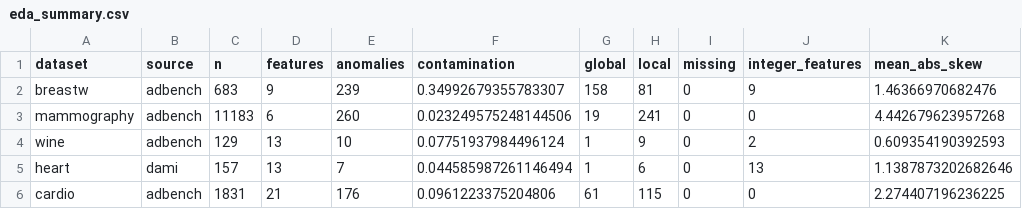
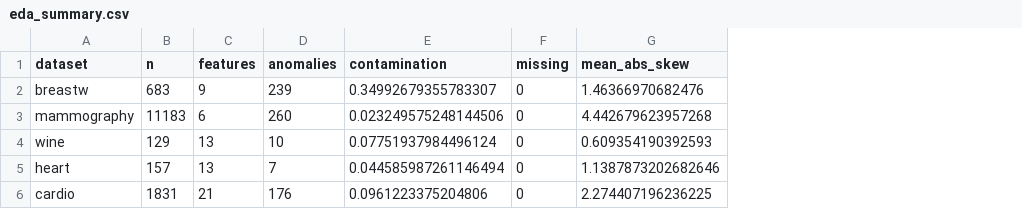
Before and after one commit to jedrek2504/complex-data-analysis, a CSV file: results/task1/eda_summary.csv, drawn as a sheet; only a part is shown; the diff names each change by its address in the sheet, - before the commit and + after, or states it on an @@ line.

Commit message:
chore(task1): regenerate tables and figures

```diff
--- a/results/task1/eda_summary.csv
+++ b/results/task1/eda_summary.csv
-column B (source), rows 2-6: adbench | adbench | adbench | dami | adbench
-column G (global), rows 2-6: 158 | 19 | 1 | 1 | 61
-column H (local), rows 2-6: 81 | 241 | 9 | 6 | 115
-column J (integer_features), rows 2-6: 9 | 0 | 2 | 13 | 0
```
Also changed, not shown: 51 other files.
